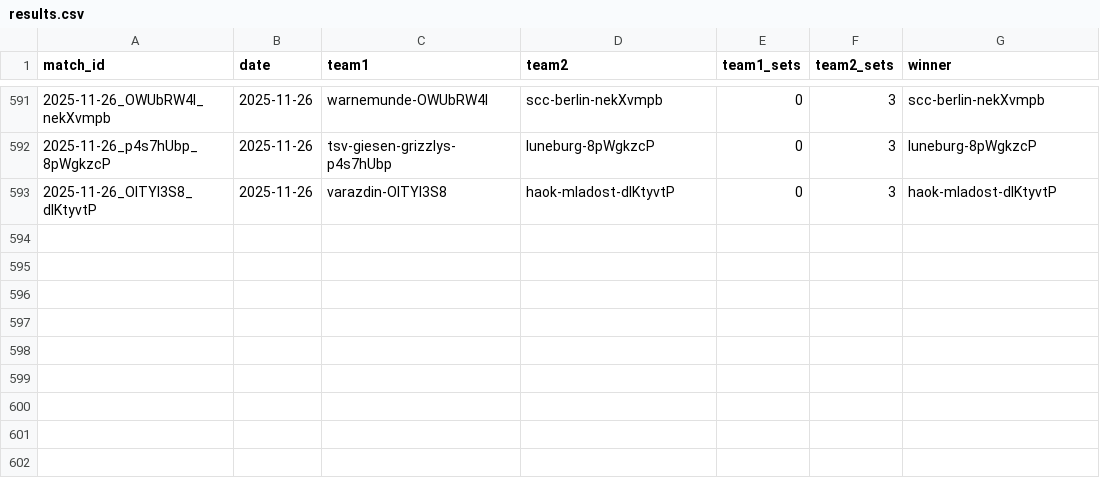
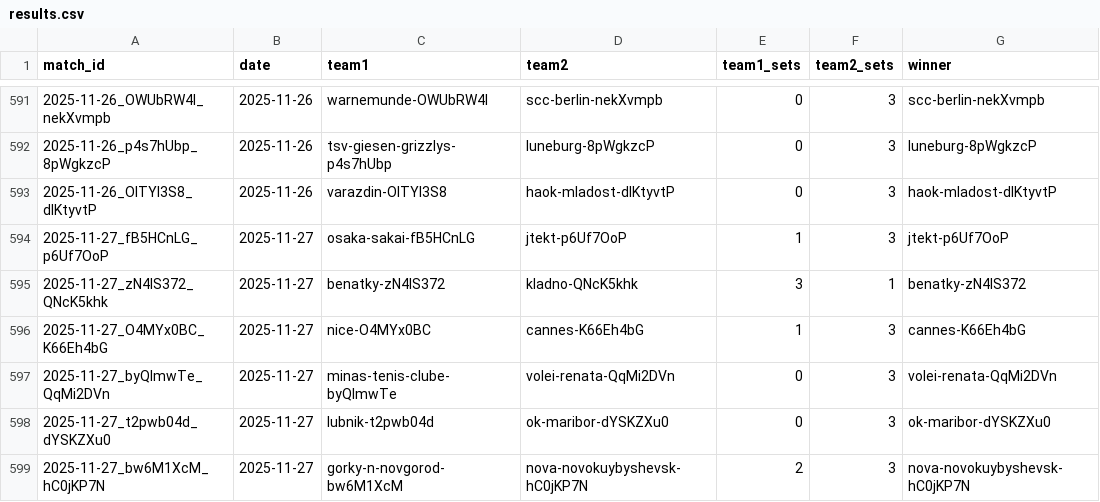
Before and after one commit to Volley-Batch/Volley-Batch.github.io, a CSV file: results.csv, drawn as a sheet; only a part is shown, gaps mark what is left out; the diff names each change by its address in the sheet, - before the commit and + after, or states it on an @@ line.

```diff
--- a/results.csv
+++ b/results.csv
+row 594: 2025-11-27_fB5HCnLG_p6Uf7OoP | 2025-11-27 | osaka-sakai-fB5HCnLG | jtekt-p6Uf7OoP | 1 | 3 | jtekt-p6Uf7OoP
+row 595: 2025-11-27_zN4lS372_QNcK5khk | 2025-11-27 | benatky-zN4lS372 | kladno-QNcK5khk | 3 | 1 | benatky-zN4lS372
+row 596: 2025-11-27_O4MYx0BC_K66Eh4bG | 2025-11-27 | nice-O4MYx0BC | cannes-K66Eh4bG | 1 | 3 | cannes-K66Eh4bG
+row 597: 2025-11-27_byQlmwTe_QqMi2DVn | 2025-11-27 | minas-tenis-clube-byQlmwTe | volei-renata-QqMi2DVn | 0 | 3 | volei-renata-QqMi2DVn
+row 598: 2025-11-27_t2pwb04d_dYSKZXu0 | 2025-11-27 | lubnik-t2pwb04d | ok-maribor-dYSKZXu0 | 0 | 3 | ok-maribor-dYSKZXu0
+row 599: 2025-11-27_bw6M1XcM_hC0jKP7N | 2025-11-27 | gorky-n-novgorod-bw6M1XcM | nova-novokuybyshevsk-hC0jKP7N | 2 | 3 | nova-novokuybyshevsk-hC0jKP7N
```
Also changed, not shown: 2 other files.
